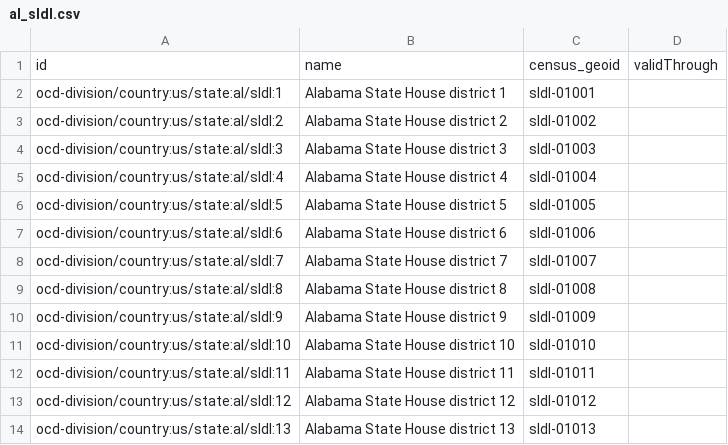
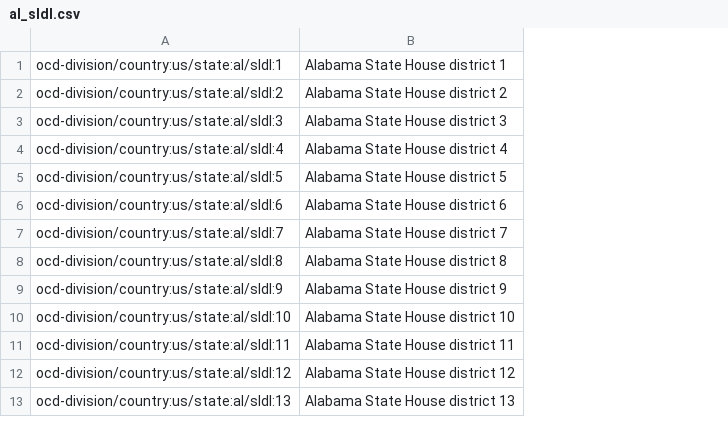
Before and after one commit to codeforbirmingham/Open-Disclosure, a CSV file: data/ocdIDs/al_sldl.csv, drawn as a sheet; only a part is shown; removed rows and columns are numbered as before the commit, all else as after; the diff names each change by its address in the sheet, - before the commit and + after, or states it on an @@ line.

Commit message:
Remove some ocdID data we don't need.

```diff
--- a/data/ocdIDs/al_sldl.csv
+++ b/data/ocdIDs/al_sldl.csv
-column C, rows 2-14: sldl-01001 | sldl-01002 | sldl-01003 | sldl-01004 | sldl-01005 | sldl-01006 | sldl-01007 | sldl-01008 | sldl-01009 | sldl-01010 | sldl-01011 | sldl-01012 | sldl-01013
-column D, empty
-row 1: id | name | census_geoid | validThrough
```
Also changed, not shown: data/ocdIDs/al_congressional_districts.csv.
